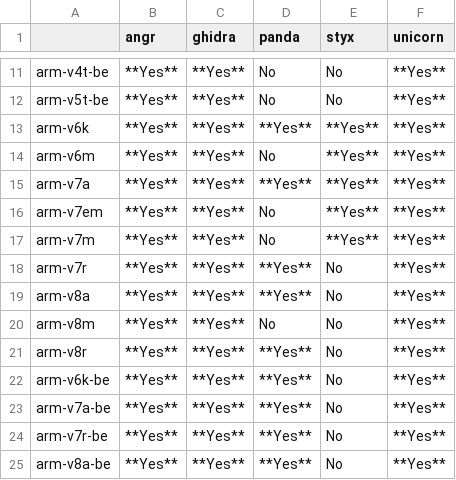
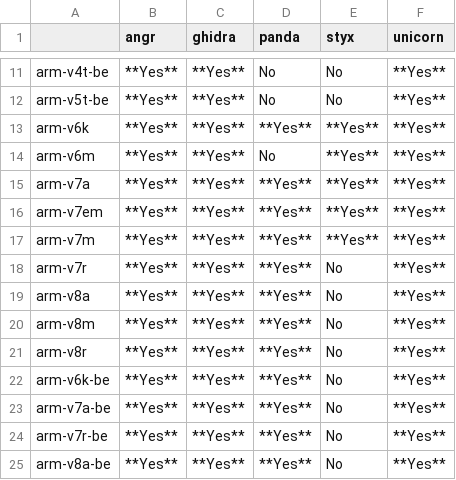
Before and after one commit to smallworld-re/smallworld, a CSV file: docs/concepts/platforms/basic_isa_support.csv, drawn as a sheet; only a part is shown, gaps mark what is left out.

```diff
--- a/docs/concepts/platforms/basic_isa_support.csv
+++ b/docs/concepts/platforms/basic_isa_support.csv
@@ -15,7 +15,7 @@ arm-v6m,            **Yes**,    **Yes**,    No,         **Yes**,    **Yes**
 arm-v7a,            **Yes**,    **Yes**,    **Yes**,    **Yes**,    **Yes**
-arm-v7em,           **Yes**,    **Yes**,    No,         **Yes**,    **Yes**
-arm-v7m,            **Yes**,    **Yes**,    No,         **Yes**,    **Yes**
+arm-v7em,           **Yes**,    **Yes**,    **Yes**,    **Yes**,    **Yes**
+arm-v7m,            **Yes**,    **Yes**,    **Yes**,    **Yes**,    **Yes**
 arm-v7r,            **Yes**,    **Yes**,    **Yes**,    No,         **Yes**
 arm-v8a,            **Yes**,    **Yes**,    **Yes**,    No,         **Yes**
-arm-v8m,            **Yes**,    **Yes**,    No,         No,         **Yes**
+arm-v8m,            **Yes**,    **Yes**,    **Yes**,    No,         **Yes**
 arm-v8r,            **Yes**,    **Yes**,    **Yes**,    No,         **Yes**
```
Also changed, not shown: 4 other files.
